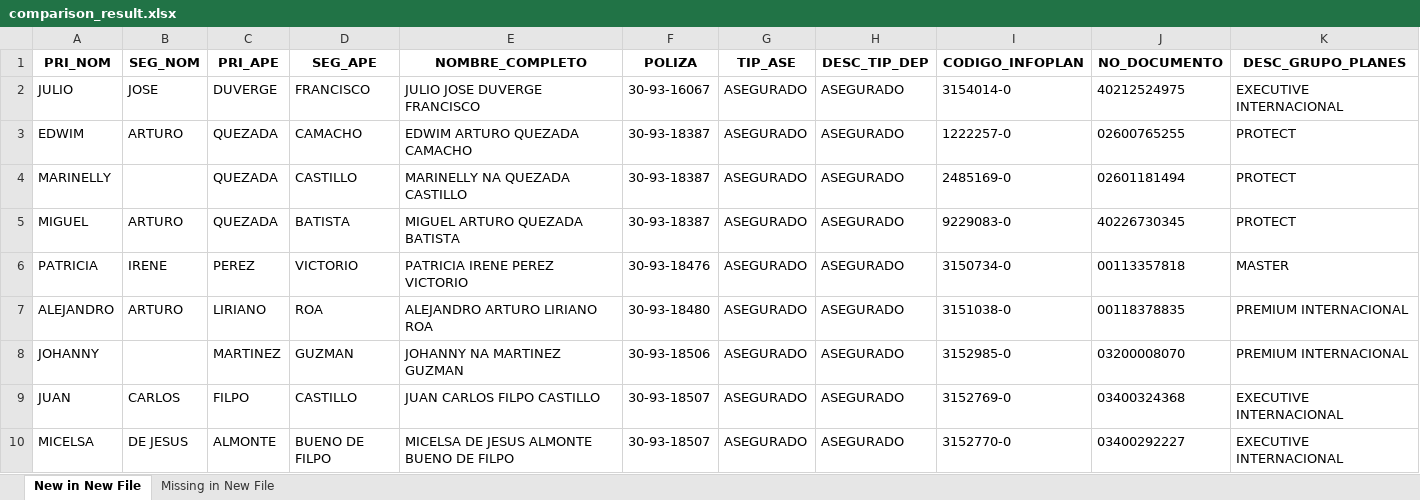
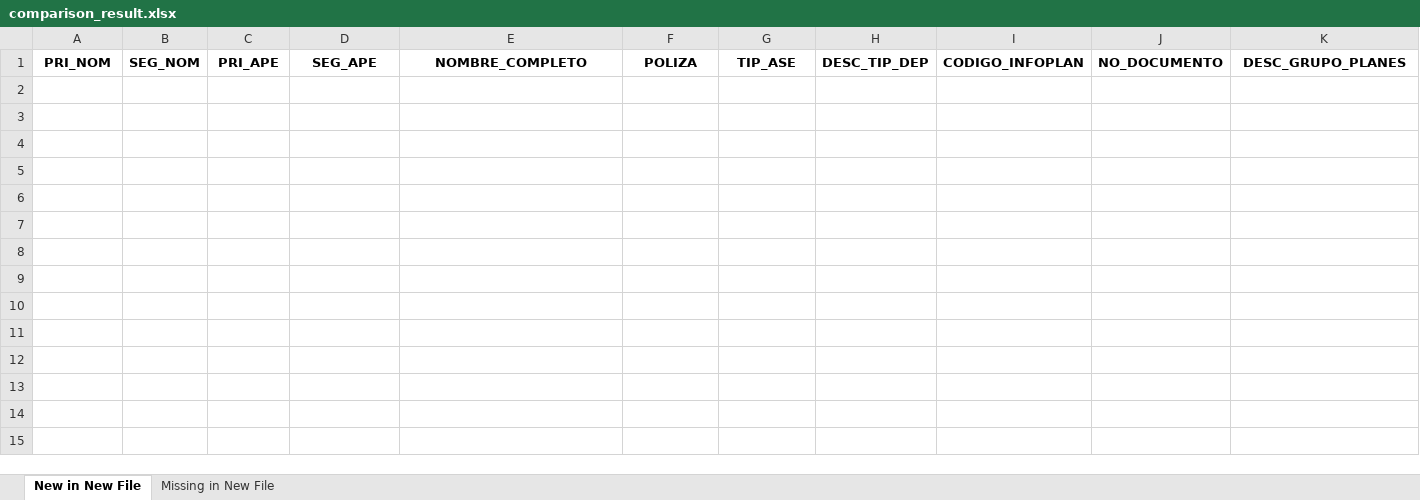
Before and after one commit to Dominican809/Humano_Multi_Pipeline_Container, an Excel workbook: si_pipeline/Comparador_Humano/exceles/comparison_result.xlsx, sheet New in New File, drawn as a sheet; only a part is shown; values as stored, in another font and other column widths than the file's, no borders; rows hold the shown columns only; the diff covers the shown part only; the diff names each change by its address in the sheet, - before the commit and + after, or states it on an @@ line.

```diff
--- a/si_pipeline/Comparador_Humano/exceles/comparison_result.xlsx (sheet New in New File)
+++ b/si_pipeline/Comparador_Humano/exceles/comparison_result.xlsx (sheet New in New File)
-row 2: JULIO | JOSE | DUVERGE | FRANCISCO | JULIO JOSE DUVERGE FRANCISCO | 30-93-16067 | ASEGURADO | ASEGURADO | 3154014-0 | 40212524975 | EXECUTIVE INTERNACIONAL
-row 3: EDWIM | ARTURO | QUEZADA | CAMACHO | EDWIM ARTURO QUEZADA CAMACHO | 30-93-18387 | ASEGURADO | ASEGURADO | 1222257-0 | 02600765255 | PROTECT
-row 4: MARINELLY |  | QUEZADA | CASTILLO | MARINELLY NA QUEZADA CASTILLO | 30-93-18387 | ASEGURADO | ASEGURADO | 2485169-0 | 02601181494 | PROTECT
-row 5: MIGUEL | ARTURO | QUEZADA | BATISTA | MIGUEL ARTURO QUEZADA BATISTA | 30-93-18387 | ASEGURADO | ASEGURADO | 9229083-0 | 40226730345 | PROTECT
-row 6: PATRICIA | IRENE | PEREZ | VICTORIO | PATRICIA IRENE PEREZ VICTORIO | 30-93-18476 | ASEGURADO | ASEGURADO | 3150734-0 | 00113357818 | MASTER
-row 7: ALEJANDRO | ARTURO | LIRIANO | ROA | ALEJANDRO ARTURO LIRIANO ROA | 30-93-18480 | ASEGURADO | ASEGURADO | 3151038-0 | 00118378835 | PREMIUM INTERNACIONAL
-row 8: JOHANNY |  | MARTINEZ | GUZMAN | JOHANNY NA MARTINEZ GUZMAN | 30-93-18506 | ASEGURADO | ASEGURADO | 3152985-0 | 03200008070 | PREMIUM INTERNACIONAL
-row 9: JUAN | CARLOS | FILPO | CASTILLO | JUAN CARLOS FILPO CASTILLO | 30-93-18507 | ASEGURADO | ASEGURADO | 3152769-0 | 03400324368 | EXECUTIVE INTERNACIONAL
-row 10: MICELSA | DE JESUS | ALMONTE | BUENO DE FILPO | MICELSA DE JESUS ALMONTE BUENO DE FILPO | 30-93-18507 | ASEGURADO | ASEGURADO | 3152770-0 | 03400292227 | EXECUTIVE INTERNACIONAL
```
Also changed, not shown: 17 removed rows elsewhere in this sheet, sheet Missing in New File, 2 other files.
